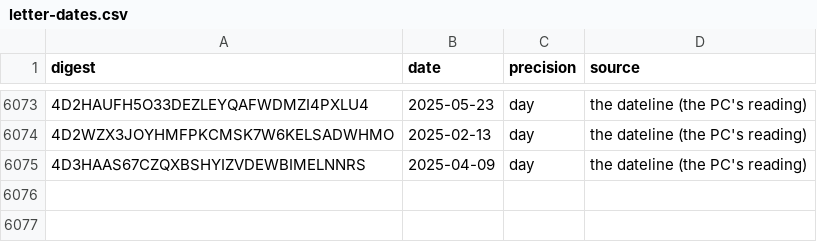
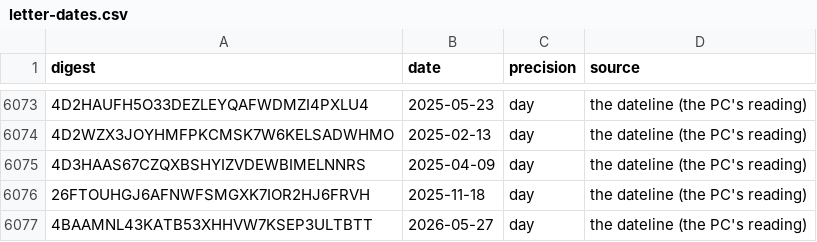
Before and after one commit to Robin-IA/Congressional-Letters-Dev, a CSV file: vocabulary/letter-dates.csv, drawn as a sheet; only a part is shown, gaps mark what is left out; the diff names each change by its address in the sheet, - before the commit and + after, or states it on an @@ line.

```diff
--- a/vocabulary/letter-dates.csv
+++ b/vocabulary/letter-dates.csv
+row 6076: 26FTOUHGJ6AFNWFSMGXK7IOR2HJ6FRVH | 2025-11-18 | day | the dateline (the PC's reading)
+row 6077: 4BAAMNL43KATB53XHHVW7KSEP3ULTBTT | 2026-05-27 | day | the dateline (the PC's reading)
```
Also changed, not shown: letters-vocabulary-needs/letters.csv, 4 other files.
